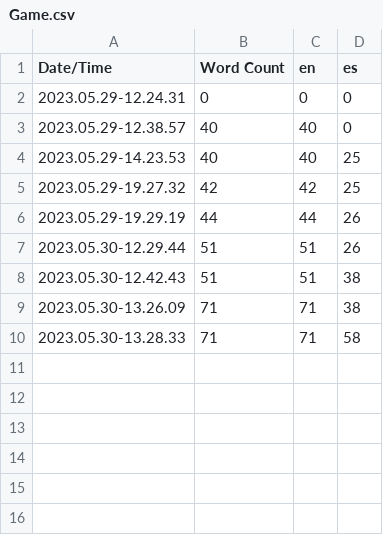
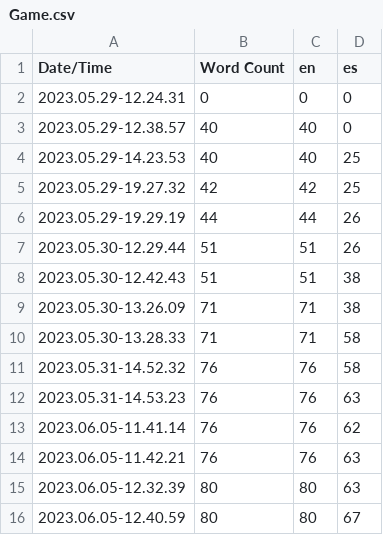
Before and after one commit to 3dperceptionlab/HoloDemtect, a CSV file: Content/Localization/Game/Game.csv, drawn as a sheet; the diff names each change by its address in the sheet, - before the commit and + after, or states it on an @@ line.

```diff
--- a/Content/Localization/Game/Game.csv
+++ b/Content/Localization/Game/Game.csv
+row 11: 2023.05.31-14.52.32 | 76 | 76 | 58
+row 12: 2023.05.31-14.53.23 | 76 | 76 | 63
+row 13: 2023.06.05-11.41.14 | 76 | 76 | 62
+row 14: 2023.06.05-11.42.21 | 76 | 76 | 63
+row 15: 2023.06.05-12.32.39 | 80 | 80 | 63
+row 16: 2023.06.05-12.40.59 | 80 | 80 | 67
```
Also changed, not shown: 57 other files.
